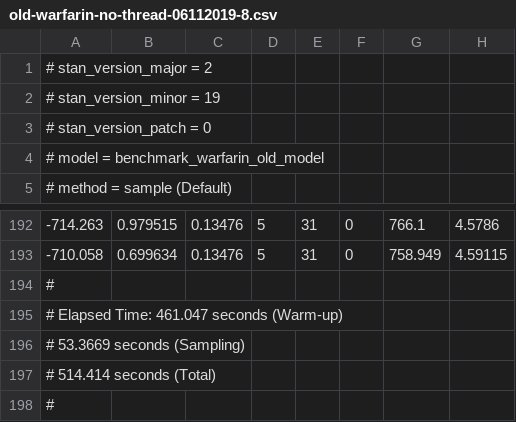
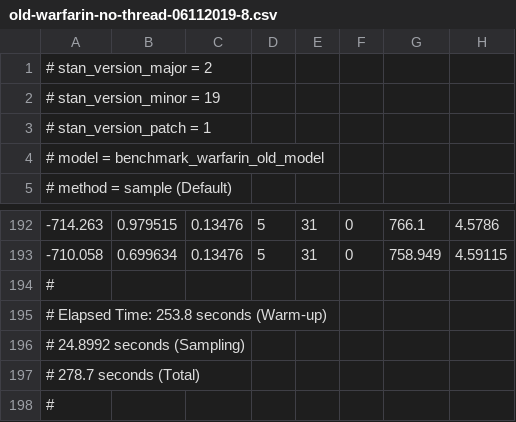
Before and after one commit to syclik/benchmark-stan, a CSV file: linux/old-warfarin-no-thread-06112019-8.csv, drawn as a sheet; only a part is shown, gaps mark what is left out; the diff names each change by its address in the sheet, - before the commit and + after, or states it on an @@ line.

Commit message:
adding linux no-thread results

```diff
--- a/linux/old-warfarin-no-thread-06112019-8.csv
+++ b/linux/old-warfarin-no-thread-06112019-8.csv
-A3: # stan_version_patch = 0
+A3: # stan_version_patch = 1
-A195: # Elapsed Time: 461.047 seconds (Warm-up)
+A195: # Elapsed Time: 253.8 seconds (Warm-up)
-A196: # 53.3669 seconds (Sampling)
+A196: # 24.8992 seconds (Sampling)
-A197: # 514.414 seconds (Total)
+A197: # 278.7 seconds (Total)
```
Also changed, not shown: linux/new-schools-4-no-thread-06112019-1.csv, linux/new-schools-4-no-thread-06112019-5.csv, 41 other files.
